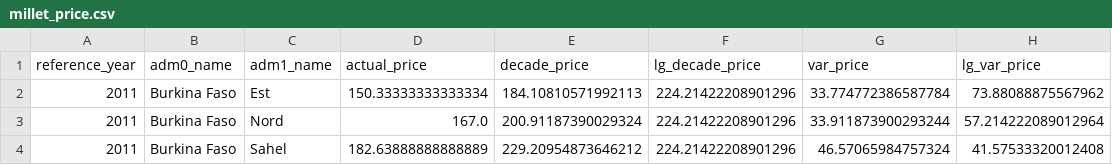
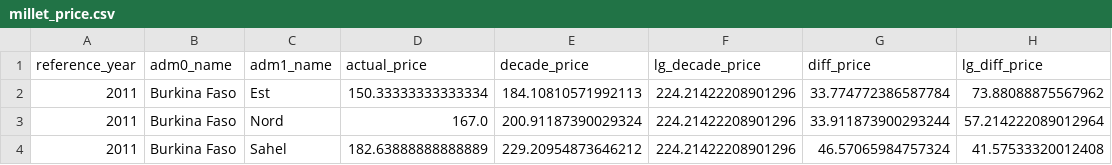
Before and after one commit to alegalli/conflictSahel, a CSV file: data/Food Prices/millet_price.csv, drawn as a sheet; only a part is shown.

Commit message:
data cleaning end: merge.py, clean and complete data.csv, malidataidps.csv

```diff
--- a/data/Food Prices/millet_price.csv
+++ b/data/Food Prices/millet_price.csv
@@ -1,2 +1,2 @@
-reference_year,adm0_name,adm1_name,actual_price,decade_price,lg_decade_price,var_price,lg_var_price
+reference_year,adm0_name,adm1_name,actual_price,decade_price,lg_decade_price,diff_price,lg_diff_price
 2011,Burkina Faso,Est,150.33333333333334,184.10810571992113,224.21422208901296,33.774772386587784,73.88088875567962
```
Also changed, not shown: 4 other files.
